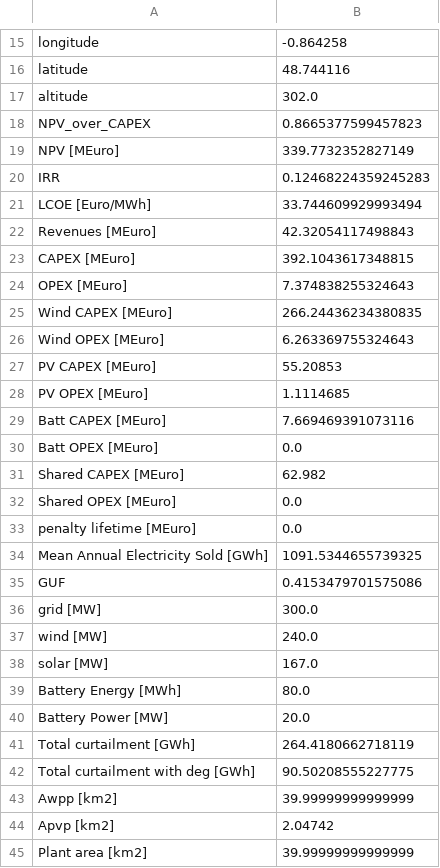
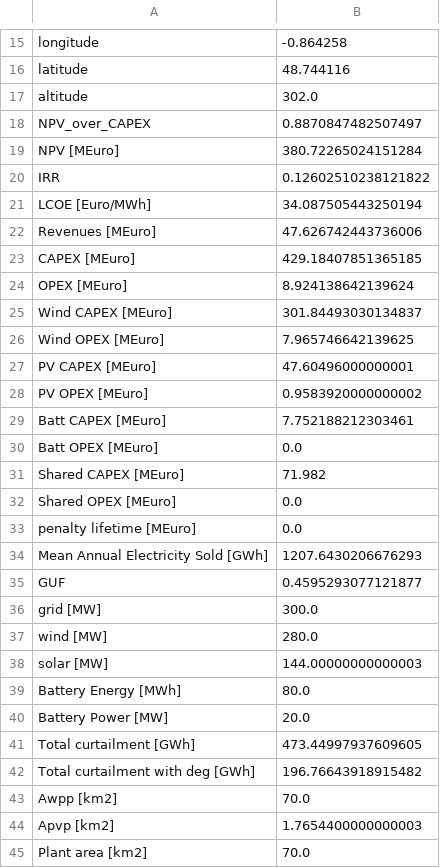
Before and after one commit to PauldeCortanze/Master_Thesis, a CSV file: hydesign_design_0.csv, drawn as a sheet; only a part is shown, gaps mark what is left out; the diff covers the shown part only.

```diff
--- a/hydesign_design_0.csv
+++ b/hydesign_design_0.csv
@@ -17,29 +17,29 @@ latitude,48.744116
 altitude,302.0
-NPV_over_CAPEX,0.8665377599457823
-NPV [MEuro],339.7732352827149
-IRR,0.12468224359245283
-LCOE [Euro/MWh],33.744609929993494
-Revenues [MEuro],42.32054117498843
-CAPEX [MEuro],392.1043617348815
-OPEX [MEuro],7.374838255324643
-Wind CAPEX [MEuro],266.24436234380835
-Wind OPEX [MEuro],6.263369755324643
-PV CAPEX [MEuro],55.20853
-PV OPEX [MEuro],1.1114685
-Batt CAPEX [MEuro],7.669469391073116
+NPV_over_CAPEX,0.8870847482507497
+NPV [MEuro],380.72265024151284
+IRR,0.12602510238121822
+LCOE [Euro/MWh],34.087505443250194
+Revenues [MEuro],47.626742443736006
+CAPEX [MEuro],429.18407851365185
+OPEX [MEuro],8.924138642139624
+Wind CAPEX [MEuro],301.84493030134837
+Wind OPEX [MEuro],7.965746642139625
+PV CAPEX [MEuro],47.60496000000001
+PV OPEX [MEuro],0.9583920000000002
+Batt CAPEX [MEuro],7.752188212303461
 Batt OPEX [MEuro],0.0
-Shared CAPEX [MEuro],62.982
+Shared CAPEX [MEuro],71.982
 Shared OPEX [MEuro],0.0
 penalty lifetime [MEuro],0.0
-Mean Annual Electricity Sold [GWh],1091.5344655739325
-GUF,0.4153479701575086
+Mean Annual Electricity Sold [GWh],1207.6430206676293
+GUF,0.4595293077121877
 grid [MW],300.0
-wind [MW],240.0
-solar [MW],167.0
+wind [MW],280.0
+solar [MW],144.00000000000003
 Battery Energy [MWh],80.0
 Battery Power [MW],20.0
-Total curtailment [GWh],264.4180662718119
-Total curtailment with deg [GWh],90.50208555227775
-Awpp [km2],39.99999999999999
-Apvp [km2],2.04742
-Plant area [km2],39.99999999999999
+Total curtailment [GWh],473.44997937609605
+Total curtailment with deg [GWh],196.76643918915482
+Awpp [km2],70.0
+Apvp [km2],1.7654400000000003
+Plant area [km2],70.0
```
Also changed, not shown: 14 edited cells elsewhere in this file, Results.csv, 4 other files.
